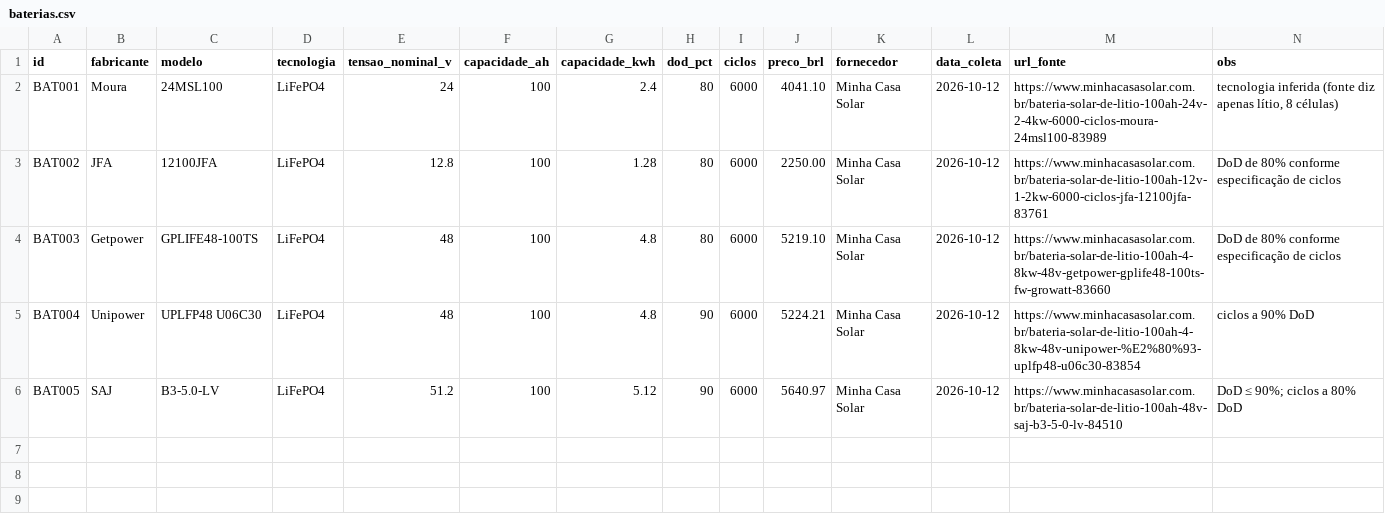
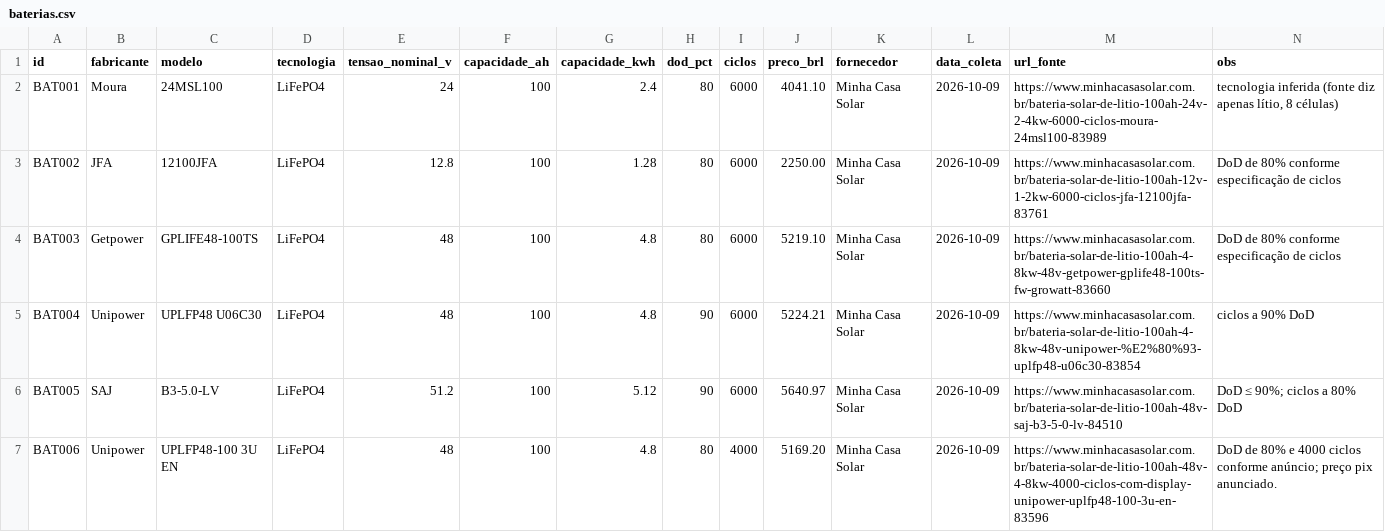
Before and after one commit to NayhelyEstela/Dimensionamento-energetico-residencial, a CSV file: baterias.csv, drawn as a sheet.

Commit message:
adicionar dados de baterias.csv

```diff
--- a/baterias.csv
+++ b/baterias.csv
@@ -1,6 +1,7 @@
 id,fabricante,modelo,tecnologia,tensao_nominal_v,capacidade_ah,capacidade_kwh,dod_pct,ciclos,preco_brl,fornecedor,data_coleta,url_fonte,obs
-BAT001,Moura,24MSL100,LiFePO4,24,100,2.4,80,6000,4041.10,Minha Casa Solar,2026-10-12,https://www.minhacasasolar.com.br/bateria-solar-de-litio-100ah-24v-2-4kw-6000-ciclos-moura-24msl100-83989,"tecnologia inferida (fonte diz apenas lítio, 8 células)"
-BAT002,JFA,12100JFA,LiFePO4,12.8,100,1.28,80,6000,2250.00,Minha Casa Solar,2026-10-12,https://www.minhacasasolar.com.br/bateria-solar-de-litio-100ah-12v-1-2kw-6000-ciclos-jfa-12100jfa-83761,DoD de 80% conforme especificação de ciclos
-BAT003,Getpower,GPLIFE48-100TS,LiFePO4,48,100,4.8,80,6000,5219.10,Minha Casa Solar,2026-10-12,https://www.minhacasasolar.com.br/bateria-solar-de-litio-100ah-4-8kw-48v-getpower-gplife48-100ts-fw-growatt-83660,DoD de 80% conforme especificação de ciclos
-BAT004,Unipower,UPLFP48 U06C30,LiFePO4,48,100,4.8,90,6000,5224.21,Minha Casa Solar,2026-10-12,https://www.minhacasasolar.com.br/bateria-solar-de-litio-100ah-4-8kw-48v-unipower-%E2%80%93-uplfp48-u06c30-83854,ciclos a 90% DoD
-BAT005,SAJ,B3-5.0-LV,LiFePO4,51.2,100,5.12,90,6000,5640.97,Minha Casa Solar,2026-10-12,https://www.minhacasasolar.com.br/bateria-solar-de-litio-100ah-48v-saj-b3-5-0-lv-84510,DoD ≤ 90%; ciclos a 80% DoD
+BAT001,Moura,24MSL100,LiFePO4,24,100,2.4,80,6000,4041.10,Minha Casa Solar,2026-10-09,https://www.minhacasasolar.com.br/bateria-solar-de-litio-100ah-24v-2-4kw-6000-ciclos-moura-24msl100-83989,"tecnologia inferida (fonte diz apenas lítio, 8 células)"
+BAT002,JFA,12100JFA,LiFePO4,12.8,100,1.28,80,6000,2250.00,Minha Casa Solar,2026-10-09,https://www.minhacasasolar.com.br/bateria-solar-de-litio-100ah-12v-1-2kw-6000-ciclos-jfa-12100jfa-83761,DoD de 80% conforme especificação de ciclos
+BAT003,Getpower,GPLIFE48-100TS,LiFePO4,48,100,4.8,80,6000,5219.10,Minha Casa Solar,2026-10-09,https://www.minhacasasolar.com.br/bateria-solar-de-litio-100ah-4-8kw-48v-getpower-gplife48-100ts-fw-growatt-83660,DoD de 80% conforme especificação de ciclos
+BAT004,Unipower,UPLFP48 U06C30,LiFePO4,48,100,4.8,90,6000,5224.21,Minha Casa Solar,2026-10-09,https://www.minhacasasolar.com.br/bateria-solar-de-litio-100ah-4-8kw-48v-unipower-%E2%80%93-uplfp48-u06c30-83854,ciclos a 90% DoD
+BAT005,SAJ,B3-5.0-LV,LiFePO4,51.2,100,5.12,90,6000,5640.97,Minha Casa Solar,2026-10-09,https://www.minhacasasolar.com.br/bateria-solar-de-litio-100ah-48v-saj-b3-5-0-lv-84510,DoD ≤ 90%; ciclos a 80% DoD
+BAT006,Unipower,UPLFP48-100 3U EN,LiFePO4,48,100,4.8,80,4000,5169.20,Minha Casa Solar,2026-10-09,https://www.minhacasasolar.com.br/bateria-solar-de-litio-100ah-48v-4-8kw-4000-ciclos-com-display-unipower-uplfp48-100-3u-en-83596,DoD de 80% e 4000 ciclos conforme anúncio; preço pix anunciado.
```
